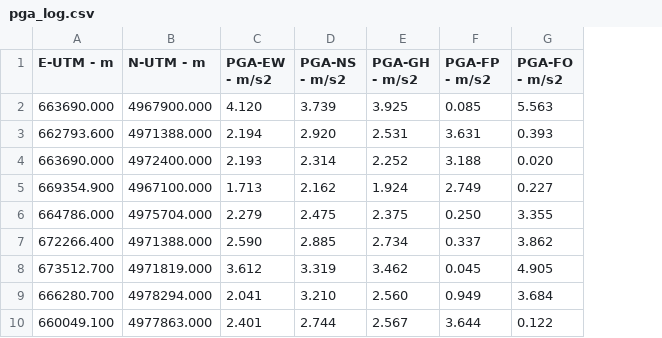
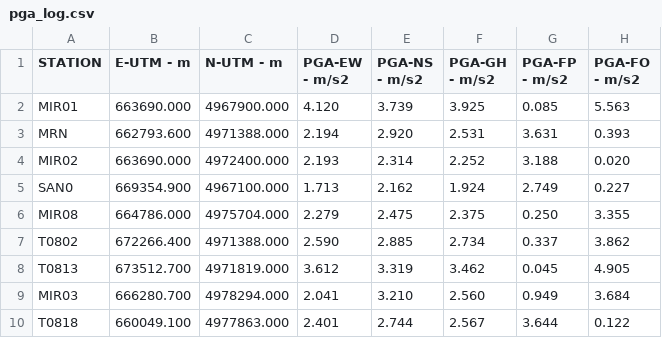
Before and after one commit to FilLTP89/ANN2BB, a CSV file: syn2ann/pga_log.csv, drawn as a sheet; only a part is shown; the diff names each change by its address in the sheet, - before the commit and + after, or states it on an @@ line.

```diff
--- a/syn2ann/pga_log.csv
+++ b/syn2ann/pga_log.csv
+column A (STATION), rows 2-10: MIR01 | MRN | MIR02 | SAN0 | MIR08 | T0802 | T0813 | MIR03 | T0818
```
Also changed, not shown: syn2ann/pgv_log.csv, 1 other file.
